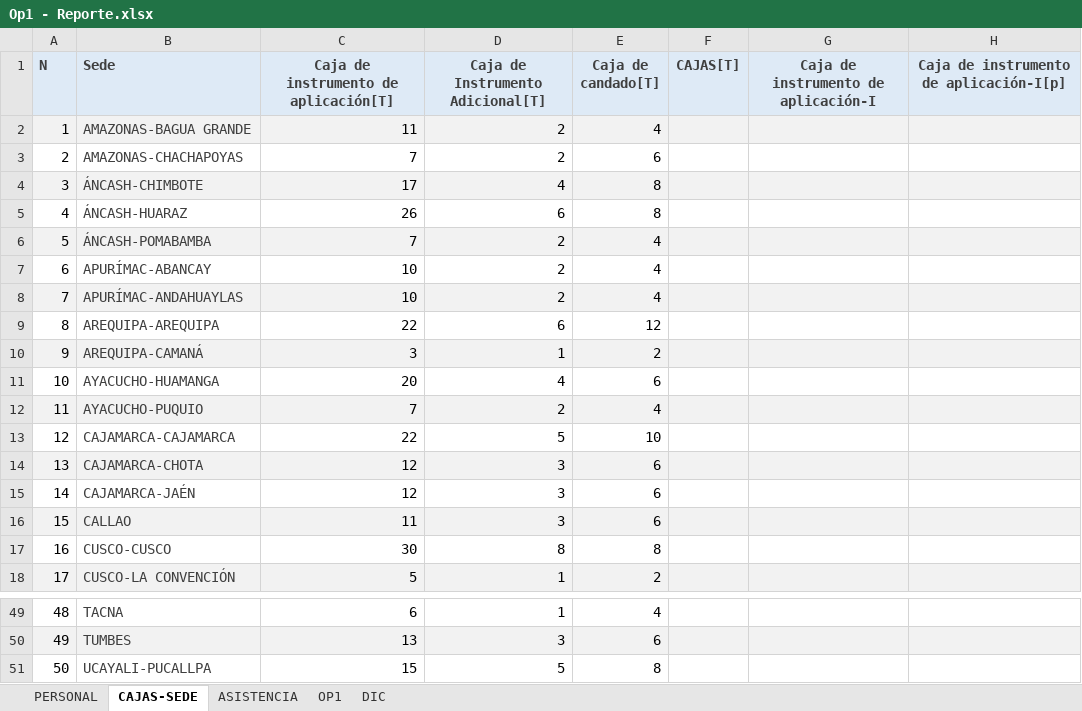
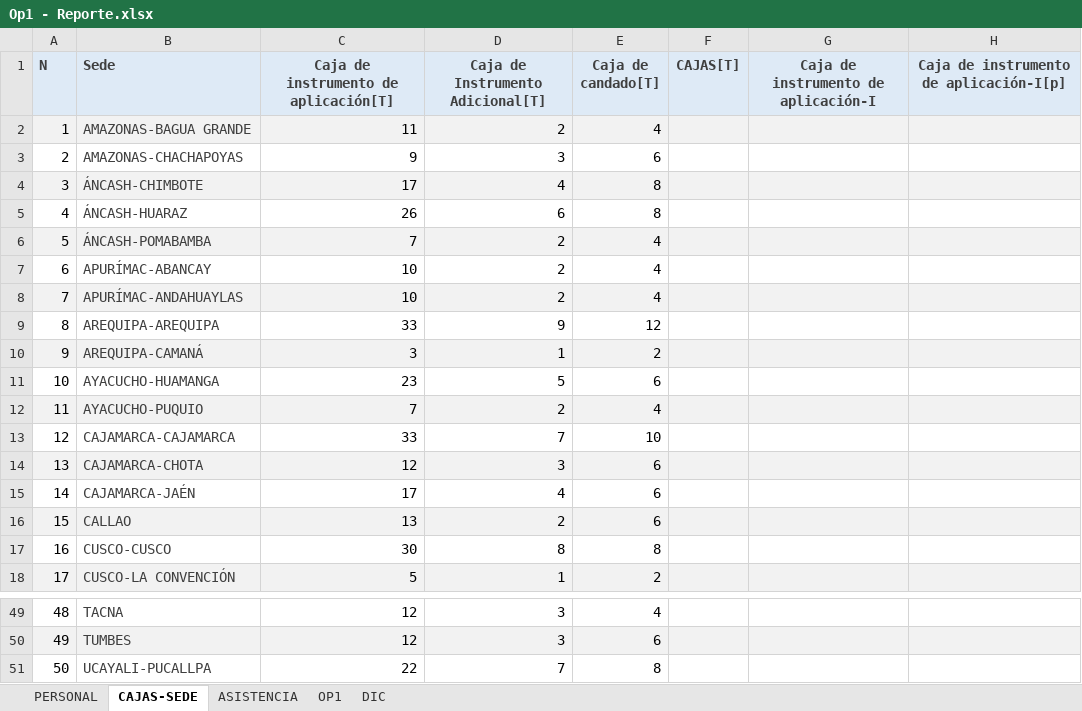
Before and after one commit to ruthzp/D-a-D---Op1, an Excel workbook: plantillas/Op1 - Reporte.xlsx, sheet CAJAS-SEDE, drawn as a sheet; only a part is shown, gaps mark what is left out; values as stored, in another font and other column widths than the file's, no borders; the diff covers the shown part only; the diff names each change by its address in the sheet, - before the commit and + after, or states it on an @@ line.

```diff
--- a/plantillas/Op1 - Reporte.xlsx (sheet CAJAS-SEDE)
+++ b/plantillas/Op1 - Reporte.xlsx (sheet CAJAS-SEDE)
-C3: 7
+C3: 9
-D3 (Caja de Instrumento Adicional[T]): 2
+D3 (Caja de Instrumento Adicional[T]): 3
-C9: 22
+C9: 33
-D9 (Caja de Instrumento Adicional[T]): 6
+D9 (Caja de Instrumento Adicional[T]): 9
-C11: 20
+C11: 23
-D11 (Caja de Instrumento Adicional[T]): 4
+D11 (Caja de Instrumento Adicional[T]): 5
-C13: 22
+C13: 33
-D13 (Caja de Instrumento Adicional[T]): 5
+D13 (Caja de Instrumento Adicional[T]): 7
-C15: 12
+C15: 17
-D15 (Caja de Instrumento Adicional[T]): 3
+D15 (Caja de Instrumento Adicional[T]): 4
-C16: 11
+C16: 13
-D16 (Caja de Instrumento Adicional[T]): 3
+D16 (Caja de Instrumento Adicional[T]): 2
-C49: 6
+C49: 12
-D49 (Caja de Instrumento Adicional[T]): 1
+D49 (Caja de Instrumento Adicional[T]): 3
-C50: 13
+C50: 12
-C51: 15
+C51: 22
-D51 (Caja de Instrumento Adicional[T]): 5
+D51 (Caja de Instrumento Adicional[T]): 7
```
Also changed, not shown: 32 edited cells elsewhere in this sheet.
